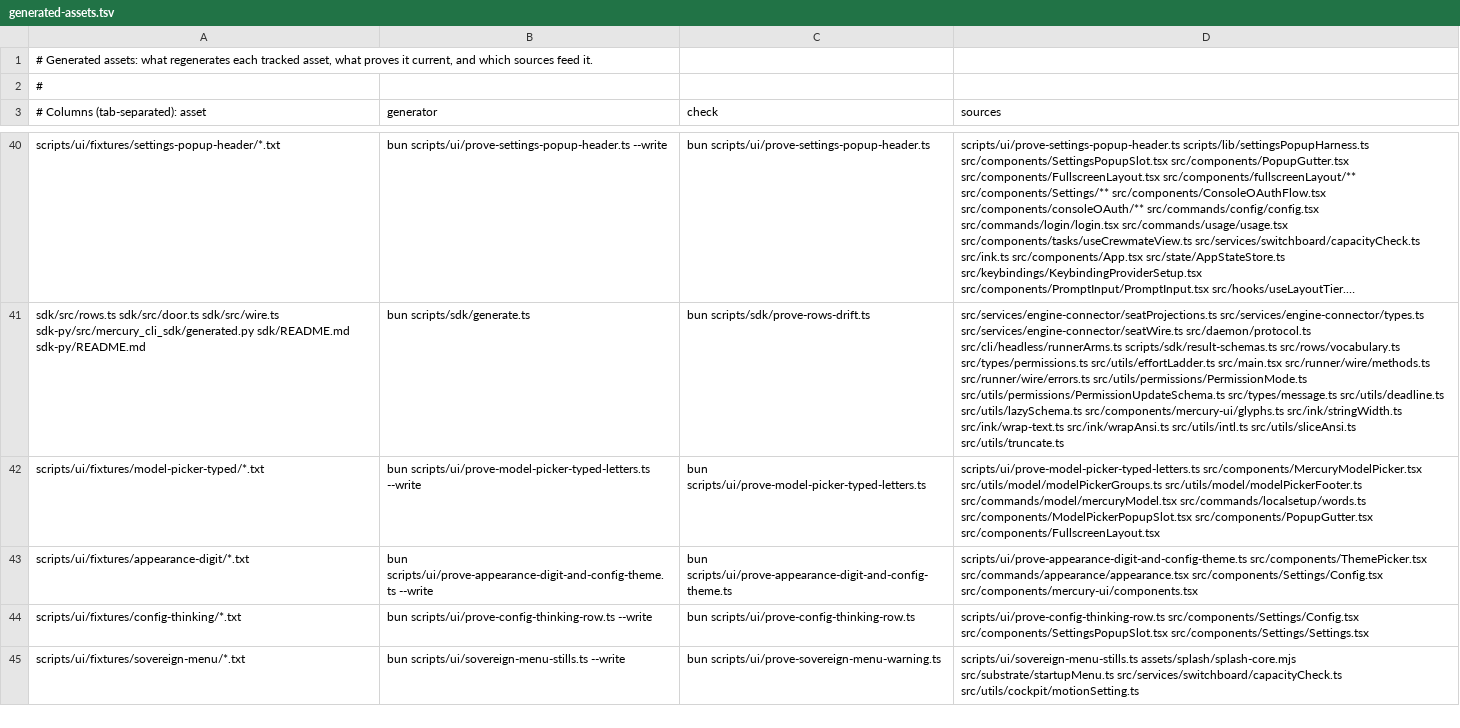
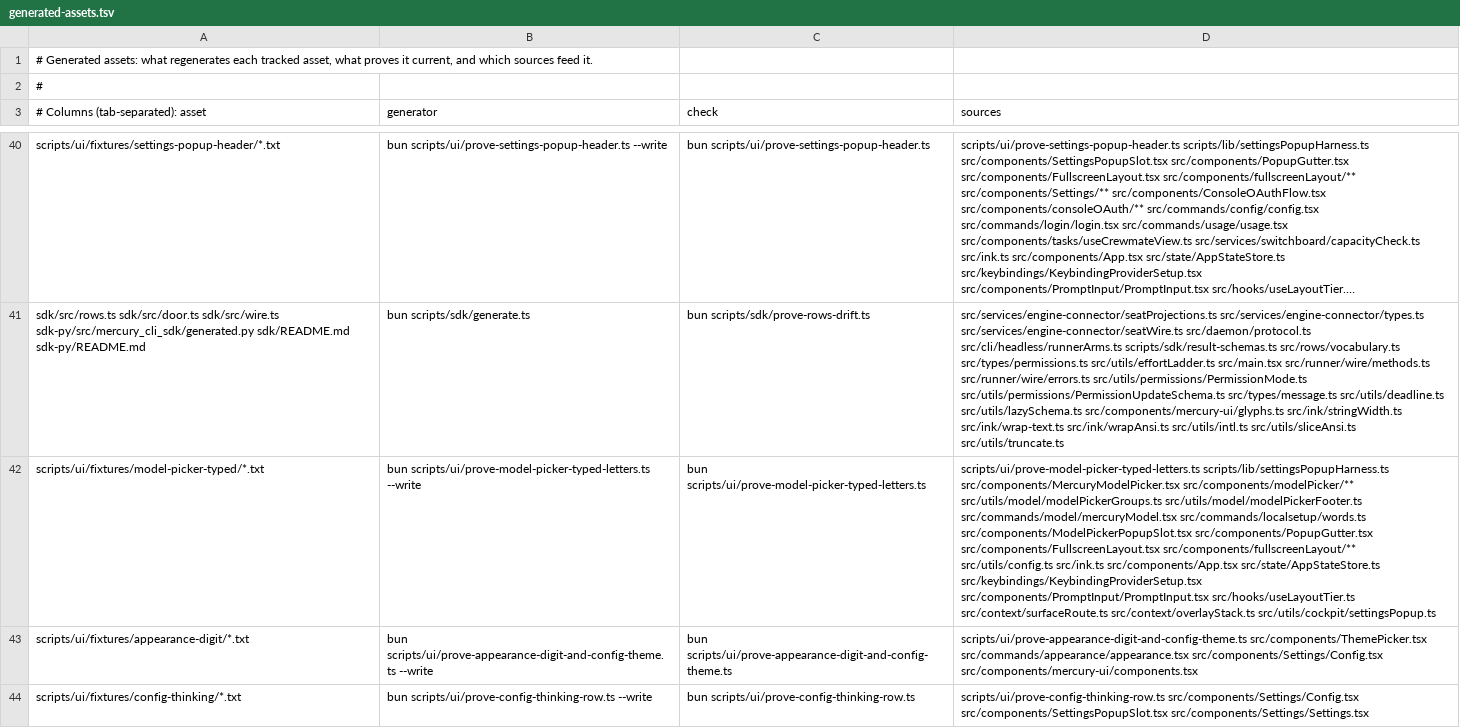
Before and after one commit to Whq02/MercuryCLI, a TSV file: scripts/gate/generated-assets.tsv, drawn as a sheet; only a part is shown, gaps mark what is left out; the shorter side is filled out with more unchanged rows; long unchanged cells end in …; the diff names each change by its address in the sheet, - before the commit and + after, or states it on an @@ line.

```diff
--- a/scripts/gate/generated-assets.tsv
+++ b/scripts/gate/generated-assets.tsv
-D42 (sources): scripts/ui/prove-model-picker-typed-letters.ts src/components/MercuryModelPicker.tsx src/utils/model/modelPickerGroups.ts src/utils/model/modelPickerFooter.ts src/commands/model/mercuryModel.tsx src/commands/localsetup/words.ts src/components/ModelPickerPopupSlot.tsx src/components/PopupGutter.tsx src/components/FullscreenLayout.tsx
+D42 (sources): scripts/ui/prove-model-picker-typed-letters.ts scripts/lib/settingsPopupHarness.ts src/components/MercuryModelPicker.tsx src/components/modelPicker/** src/utils/model/modelPickerGroups.ts src/utils/model/modelPickerFooter.ts src/commands/model/mercuryModel.tsx src/commands/localsetup/words.ts src/components/ModelPickerPopupSlot.tsx src/components/PopupGutter.tsx src/components/FullscreenLayout.tsx src/components/fullscreenLayout/** src/utils/config.ts src/ink.ts src/components/App.tsx src/state/AppStateStore.ts src/keybindings/KeybindingProviderSetup.tsx src/components/PromptInput/PromptInput.tsx src/hooks/useLayoutTier.ts src/context/surfaceRoute.ts src/context/overlayStack.ts src/utils/cockpit/settingsPopup.ts
```
Also changed, not shown: 1 other file.
